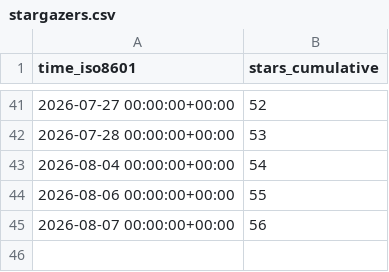
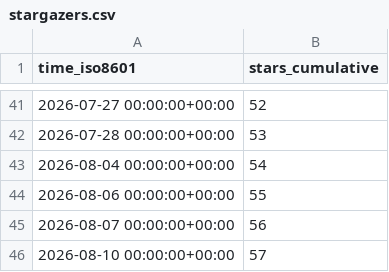
Before and after one commit to hcmhcs/screenTranslate, a CSV file: hcmhcs/screenTranslate/ghrs-data/stargazers.csv, drawn as a sheet; only a part is shown, gaps mark what is left out; the diff names each change by its address in the sheet, - before the commit and + after, or states it on an @@ line.

```diff
--- a/hcmhcs/screenTranslate/ghrs-data/stargazers.csv
+++ b/hcmhcs/screenTranslate/ghrs-data/stargazers.csv
+row 46: 2026-08-10 00:00:00+00:00 | 57
```
